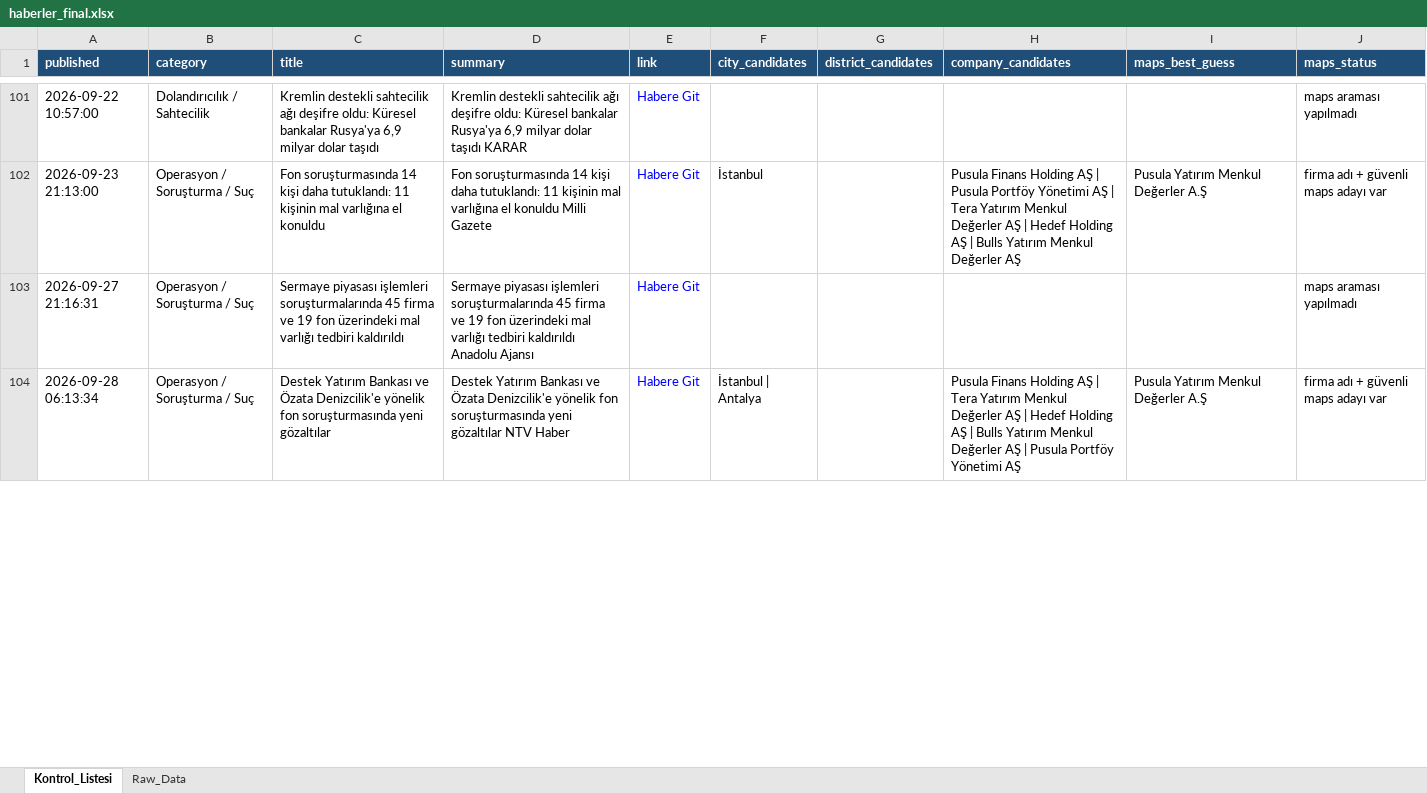
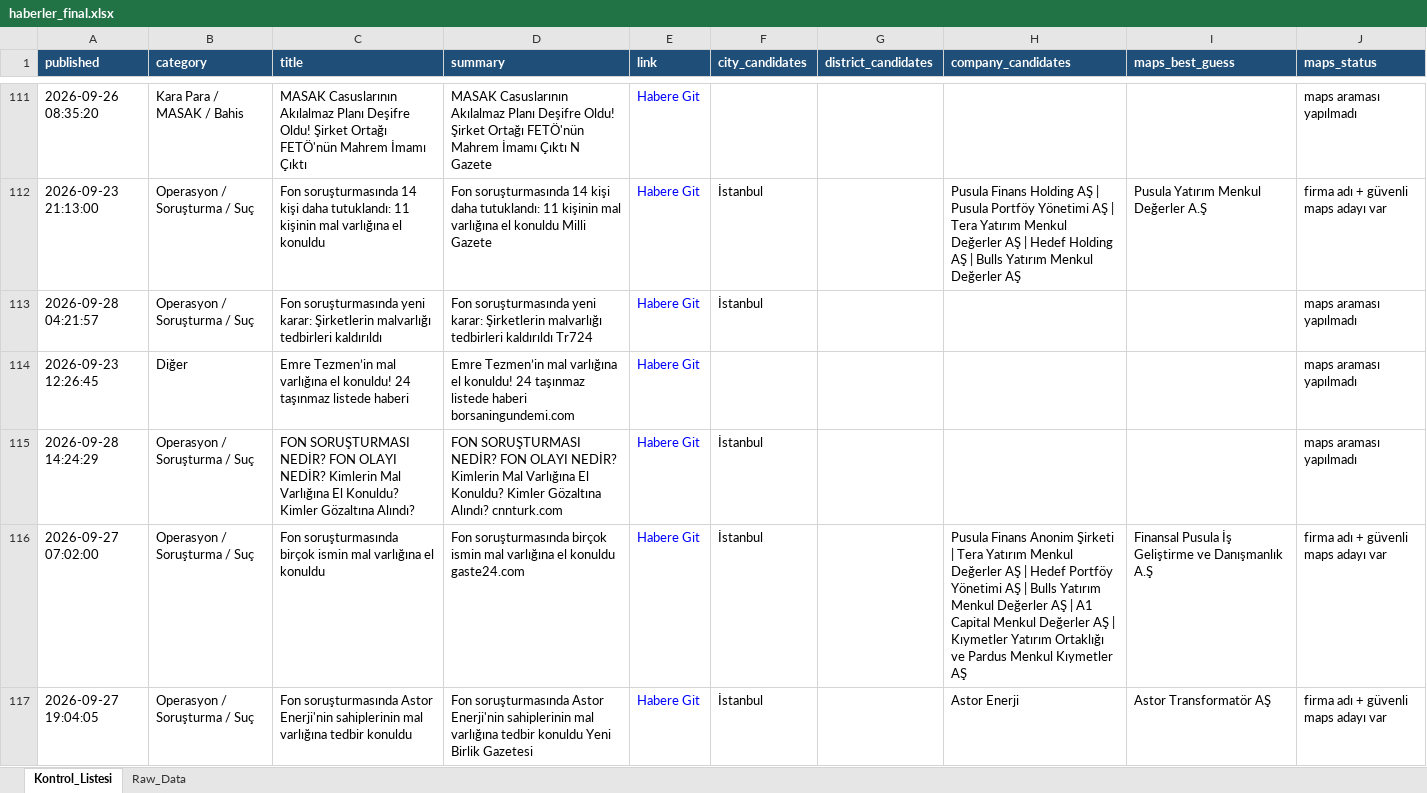
Before and after one commit to MuhammedMustafaSungur/haber-risk-monitor, an Excel workbook: data/haberler_final.xlsx, sheet Kontrol_Listesi, drawn as a sheet; only a part is shown, gaps mark what is left out; the shorter side is filled out with more unchanged rows; values as stored, in another font and other column widths than the file's, no borders; addresses are those after the commit; the diff covers the shown part only; the diff names each change by its address in the sheet, - before the commit and + after, or states it on an @@ line.

```diff
--- a/data/haberler_final.xlsx (sheet Kontrol_Listesi)
+++ b/data/haberler_final.xlsx (sheet Kontrol_Listesi)
-A111 (published): 2026-09-22 10:57:00
+A111 (published): 2026-09-26 08:35:20
-B111 (category): Dolandırıcılık / Sahtecilik
+B111 (category): Kara Para / MASAK / Bahis
-C111 (title): Kremlin destekli sahtecilik ağı deşifre oldu: Küresel bankalar Rusya'ya 6,9 milyar dolar taşıdı
+C111 (title): MASAK Casuslarının Akılalmaz Planı Deşifre Oldu! Şirket Ortağı FETÖ'nün Mahrem İmamı Çıktı
-D111 (summary): Kremlin destekli sahtecilik ağı deşifre oldu: Küresel bankalar Rusya'ya 6,9 milyar dolar taşıdı KARAR
+D111 (summary): MASAK Casuslarının Akılalmaz Planı Deşifre Oldu! Şirket Ortağı FETÖ'nün Mahrem İmamı Çıktı N Gazete
-A113 (published): 2026-09-27 21:16:31
+A113 (published): 2026-09-28 04:21:57
-C113 (title): Sermaye piyasası işlemleri soruşturmalarında 45 firma ve 19 fon üzerindeki mal varlığı tedbiri kaldırıldı
+C113 (title): Fon soruşturmasında yeni karar: Şirketlerin malvarlığı tedbirleri kaldırıldı
-D113 (summary): Sermaye piyasası işlemleri soruşturmalarında 45 firma ve 19 fon üzerindeki mal varlığı tedbiri kaldırıldı Anadolu Ajansı
+D113 (summary): Fon soruşturmasında yeni karar: Şirketlerin malvarlığı tedbirleri kaldırıldı Tr724
-F113 (city_candidates): (empty)
+F113 (city_candidates): İstanbul
+row 114: 2026-09-23 12:26:45 | Diğer | Emre Tezmen’in mal varlığına el konuldu! 24 taşınmaz listede haberi | Emre Tezmen’in mal varlığına el konuldu! 24 taşınmaz listede haberi borsaningundemi.com | Habere Git |  |  |  |  | maps araması yapılmadı
+row 115: 2026-09-28 14:24:29 | Operasyon / Soruşturma / Suç | FON SORUŞTURMASI NEDİR? FON OLAYI NEDİR? Kimlerin Mal Varlığına El Konuldu? Kimler Gözaltına Alındı? | FON SORUŞTURMASI NEDİR? FON OLAYI NEDİR? Kimlerin Mal Varlığına El Konuldu? Kimler Gözaltına Alındı? cnnturk.com | Habere Git | İstanbul |  |  |  | maps araması yapılmadı
+row 116: 2026-09-27 07:02:00 | Operasyon / Soruşturma / Suç | Fon soruşturmasında birçok ismin mal varlığına el konuldu | Fon soruşturmasında birçok ismin mal varlığına el konuldu gaste24.com | Habere Git | İstanbul |  | Pusula Finans Anonim Şirketi | Tera Yatırım Menkul Değerler AŞ | Hedef Portföy Yönetimi AŞ | Bulls Yatırım Menkul Değerler AŞ | A1 Capital Menkul Değerler AŞ | Kıymetler Yatırım Ortaklığı ve Pardus Menkul Kıymetler AŞ | Finansal Pusula İş Geliştirme ve Danışmanlık A.Ş | firma adı + güvenli maps adayı var
+row 117: 2026-09-27 19:04:05 | Operasyon / Soruşturma / Suç | Fon soruşturmasında Astor Enerji'nin sahiplerinin mal varlığına tedbir konuldu | Fon soruşturmasında Astor Enerji'nin sahiplerinin mal varlığına tedbir konuldu Yeni Birlik Gazetesi | Habere Git | İstanbul |  | Astor Enerji | Astor Transformatör AŞ | firma adı + güvenli maps adayı var
```
Also changed, not shown: 73 added rows, 69 removed rows, 35 moved rows and 180 edited cells elsewhere in this sheet, sheet Raw_Data, 1 other file.
